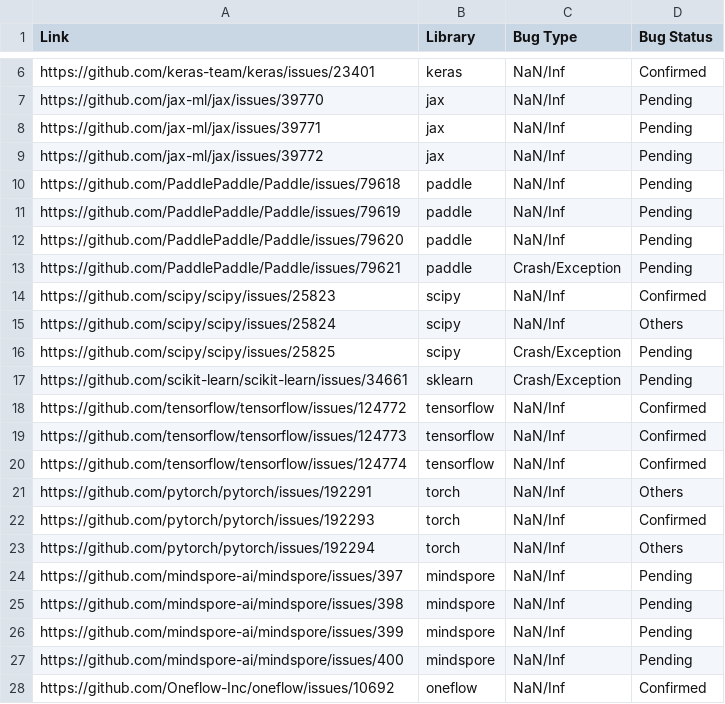
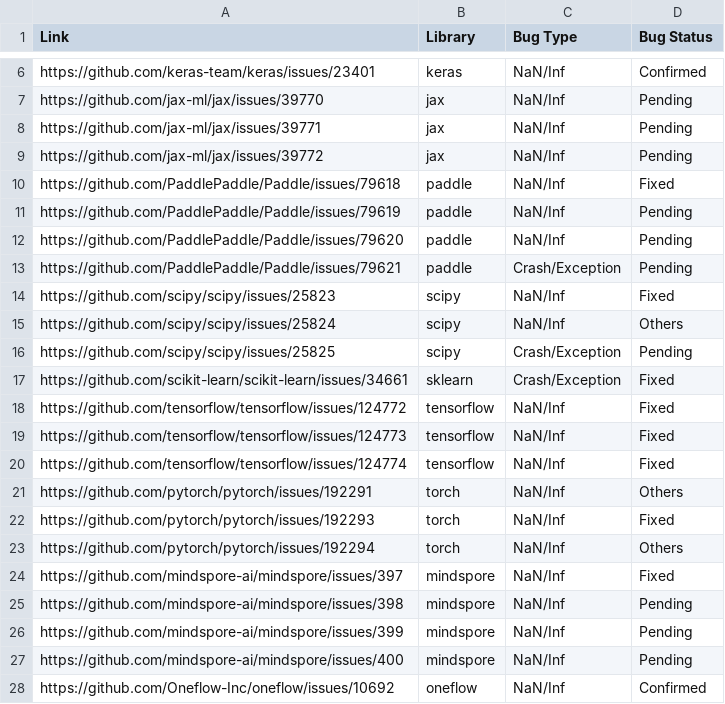
Before and after one commit to beanduan22/Vistafuzz-, a CSV file: bug_review.csv, drawn as a sheet; only a part is shown, gaps mark what is left out.

Commit message:
update

```diff
--- a/bug_review.csv
+++ b/bug_review.csv
@@ -9,3 +9,3 @@ https://github.com/jax-ml/jax/issues/39771,jax,NaN/Inf,Pending
 https://github.com/jax-ml/jax/issues/39772,jax,NaN/Inf,Pending
-https://github.com/PaddlePaddle/Paddle/issues/79618,paddle,NaN/Inf,Pending
+https://github.com/PaddlePaddle/Paddle/issues/79618,paddle,NaN/Inf,Fixed
 https://github.com/PaddlePaddle/Paddle/issues/79619,paddle,NaN/Inf,Pending
@@ -13,13 +13,13 @@ https://github.com/PaddlePaddle/Paddle/issues/79620,paddle,NaN/Inf,Pending
 https://github.com/PaddlePaddle/Paddle/issues/79621,paddle,Crash/Exception,Pending
-https://github.com/scipy/scipy/issues/25823,scipy,NaN/Inf,Confirmed
+https://github.com/scipy/scipy/issues/25823,scipy,NaN/Inf,Fixed
 https://github.com/scipy/scipy/issues/25824,scipy,NaN/Inf,Others
 https://github.com/scipy/scipy/issues/25825,scipy,Crash/Exception,Pending
-https://github.com/scikit-learn/scikit-learn/issues/34661,sklearn,Crash/Exception,Pending
-https://github.com/tensorflow/tensorflow/issues/124772,tensorflow,NaN/Inf,Confirmed
-https://github.com/tensorflow/tensorflow/issues/124773,tensorflow,NaN/Inf,Confirmed
-https://github.com/tensorflow/tensorflow/issues/124774,tensorflow,NaN/Inf,Confirmed
+https://github.com/scikit-learn/scikit-learn/issues/34661,sklearn,Crash/Exception,Fixed
+https://github.com/tensorflow/tensorflow/issues/124772,tensorflow,NaN/Inf,Fixed
+https://github.com/tensorflow/tensorflow/issues/124773,tensorflow,NaN/Inf,Fixed
+https://github.com/tensorflow/tensorflow/issues/124774,tensorflow,NaN/Inf,Fixed
 https://github.com/pytorch/pytorch/issues/192291,torch,NaN/Inf,Others
-https://github.com/pytorch/pytorch/issues/192293,torch,NaN/Inf,Confirmed
+https://github.com/pytorch/pytorch/issues/192293,torch,NaN/Inf,Fixed
 https://github.com/pytorch/pytorch/issues/192294,torch,NaN/Inf,Others
-https://github.com/mindspore-ai/mindspore/issues/397,mindspore,NaN/Inf,Pending
+https://github.com/mindspore-ai/mindspore/issues/397,mindspore,NaN/Inf,Fixed
 https://github.com/mindspore-ai/mindspore/issues/398,mindspore,NaN/Inf,Pending
```
